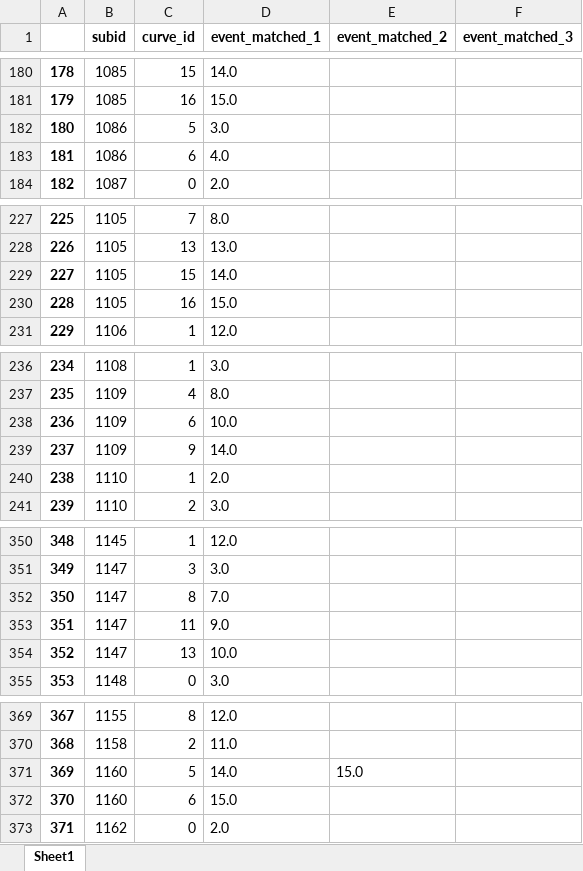
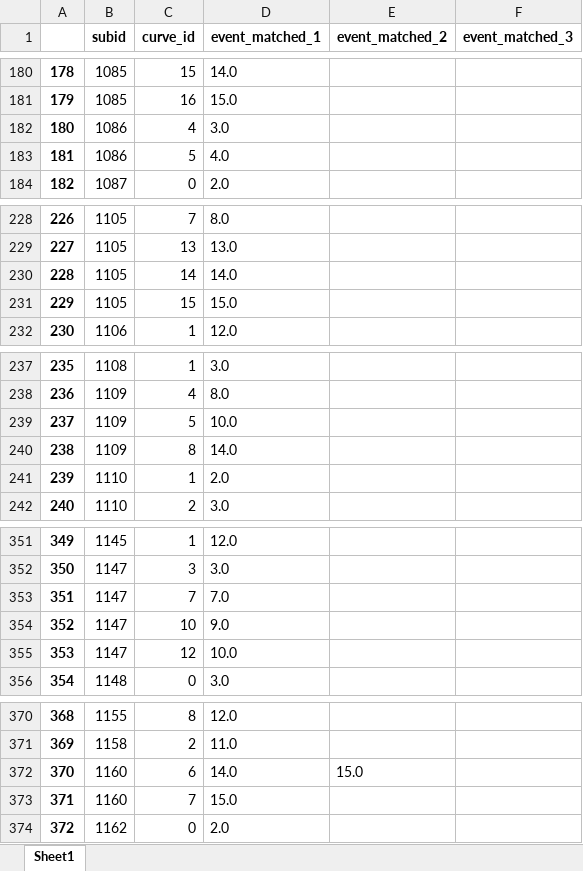
Before and after one commit to ndidier3/skyn_data_manager, an Excel workbook: matched_pivot_2.xlsx, sheet Sheet1, drawn as a sheet; only a part is shown, gaps mark what is left out; values as stored, in another font and other column widths than the file's, no borders; addresses are those after the commit; the diff covers the shown part only; the diff names each change by its address in the sheet, - before the commit and + after, or states it on an @@ line.

```diff
--- a/matched_pivot_2.xlsx (sheet Sheet1)
+++ b/matched_pivot_2.xlsx (sheet Sheet1)
@@ column A renumbered from row 21 down @@
-C182 (curve_id): 5
+C182 (curve_id): 4
-C183 (curve_id): 6
+C183 (curve_id): 5
-C230 (curve_id): 15
+C230 (curve_id): 14
-C231 (curve_id): 16
+C231 (curve_id): 15
-C239 (curve_id): 6
+C239 (curve_id): 5
-C240 (curve_id): 9
+C240 (curve_id): 8
-C353 (curve_id): 8
+C353 (curve_id): 7
-C354 (curve_id): 11
+C354 (curve_id): 10
-C355 (curve_id): 13
+C355 (curve_id): 12
-C372 (curve_id): 5
+C372 (curve_id): 6
-C373 (curve_id): 6
+C373 (curve_id): 7
```
Also changed, not shown: 2 added rows, 1 removed row and 38 edited cells elsewhere in this sheet, 11 other files.
